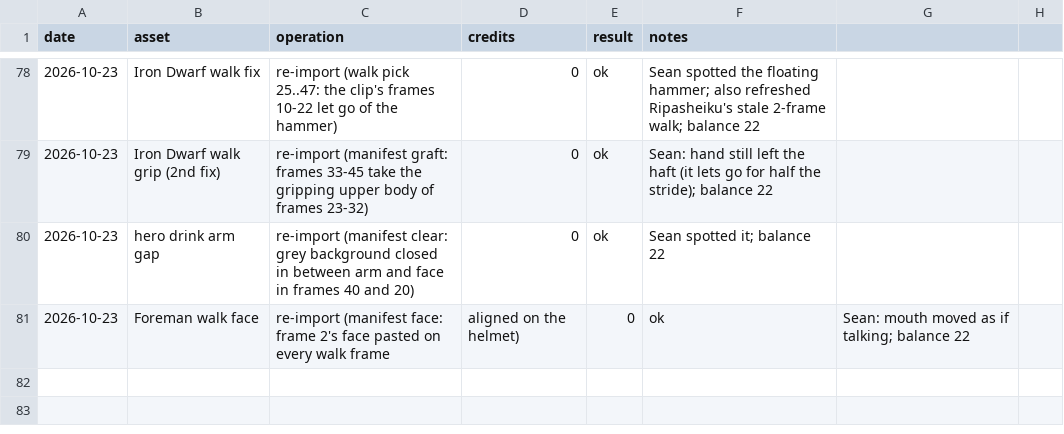
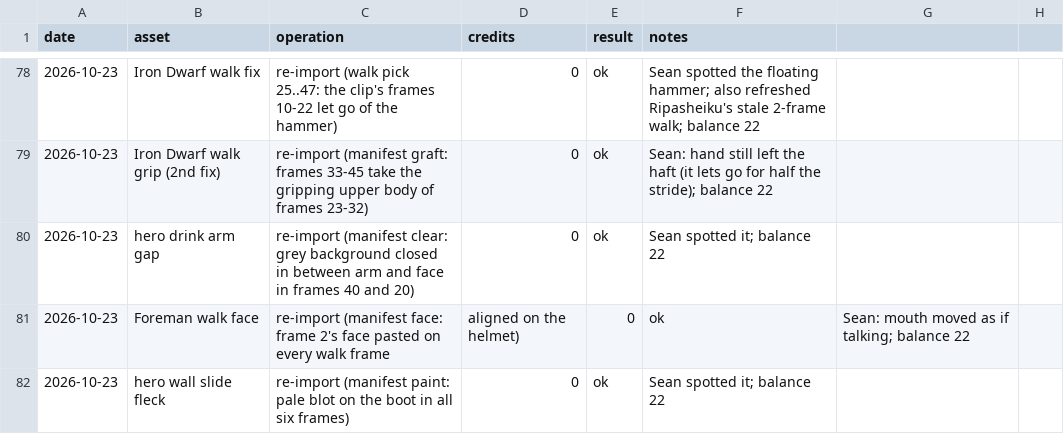
Before and after one commit to sagedragoon79/FaxanaduRedux, a CSV file: art/autosprite-ledger.csv, drawn as a sheet; only a part is shown, gaps mark what is left out; the diff names each change by its address in the sheet, - before the commit and + after, or states it on an @@ line.

```diff
--- a/art/autosprite-ledger.csv
+++ b/art/autosprite-ledger.csv
+row 82: 2026-10-23 | hero wall slide fleck | re-import (manifest paint: pale blot on the boot in all six frames) | 0 | ok | Sean spotted it; balance 22
```
Also changed, not shown: 4 other files.
